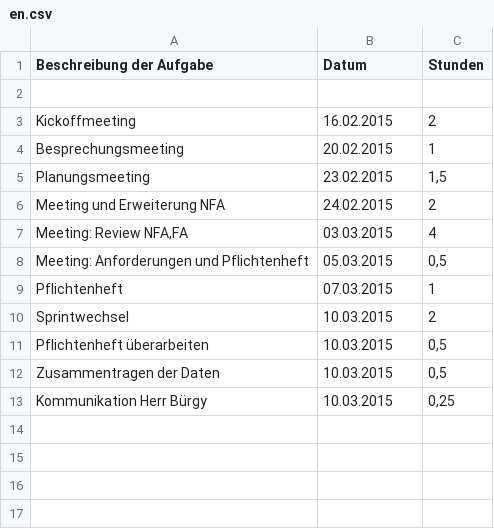
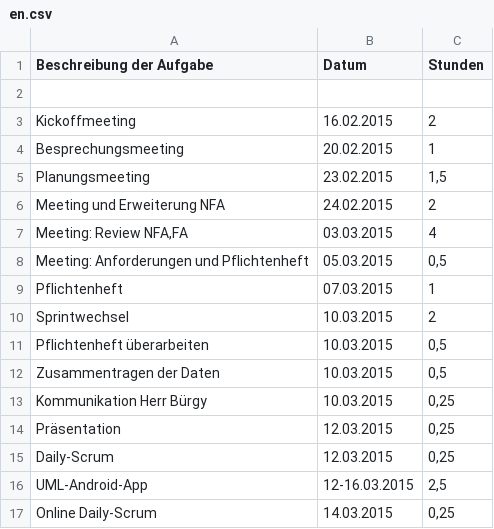
Before and after one commit to Alergeek/Dokumentation, a CSV file: Allergeeks/Zeiterfassung/en.csv, drawn as a sheet.

Commit message:
Classdiagramm for the Android Application

```diff
--- a/Allergeeks/Zeiterfassung/en.csv
+++ b/Allergeeks/Zeiterfassung/en.csv
@@ -13 +13,5 @@ Zusammentragen der Daten;10.03.2015;0,5
 Kommunikation Herr Bürgy;10.03.2015;0,25
+Präsentation ;12.03.2015;0,25
+Daily-Scrum;12.03.2015;0,25
+UML-Android-App;12-16.03.2015;2,5
+Online Daily-Scrum;14.03.2015;0,25
```
Also changed, not shown: 2 other files.
